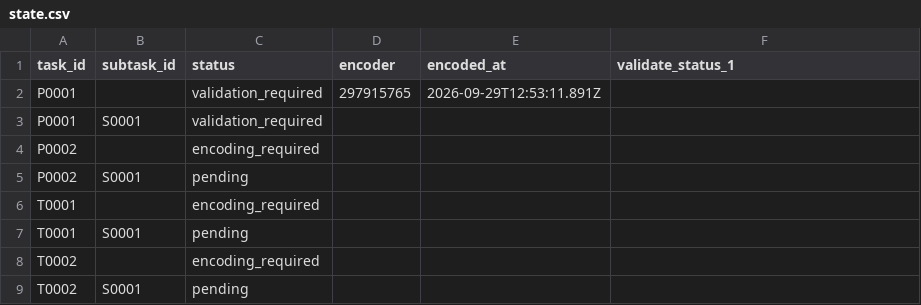
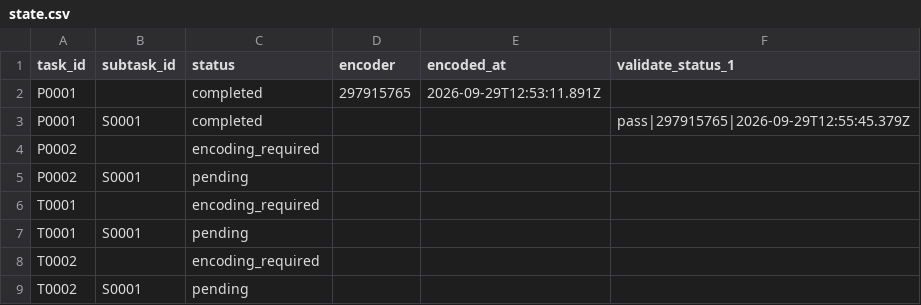
Before and after one commit to ohwjd/test-20260929-pages, a CSV file: tracking/state.csv, drawn as a sheet.

```diff
--- a/tracking/state.csv
+++ b/tracking/state.csv
@@ -1,4 +1,4 @@
 task_id,subtask_id,status,encoder,encoded_at,validate_status_1
-P0001,,validation_required,297915765,2026-09-29T12:53:11.891Z,
-P0001,S0001,validation_required,,,
+P0001,,completed,297915765,2026-09-29T12:53:11.891Z,
+P0001,S0001,completed,,,pass|297915765|2026-09-29T12:55:45.379Z
 P0002,,encoding_required,,,
```
Also changed, not shown: tracking/history.csv, 1 other file.
